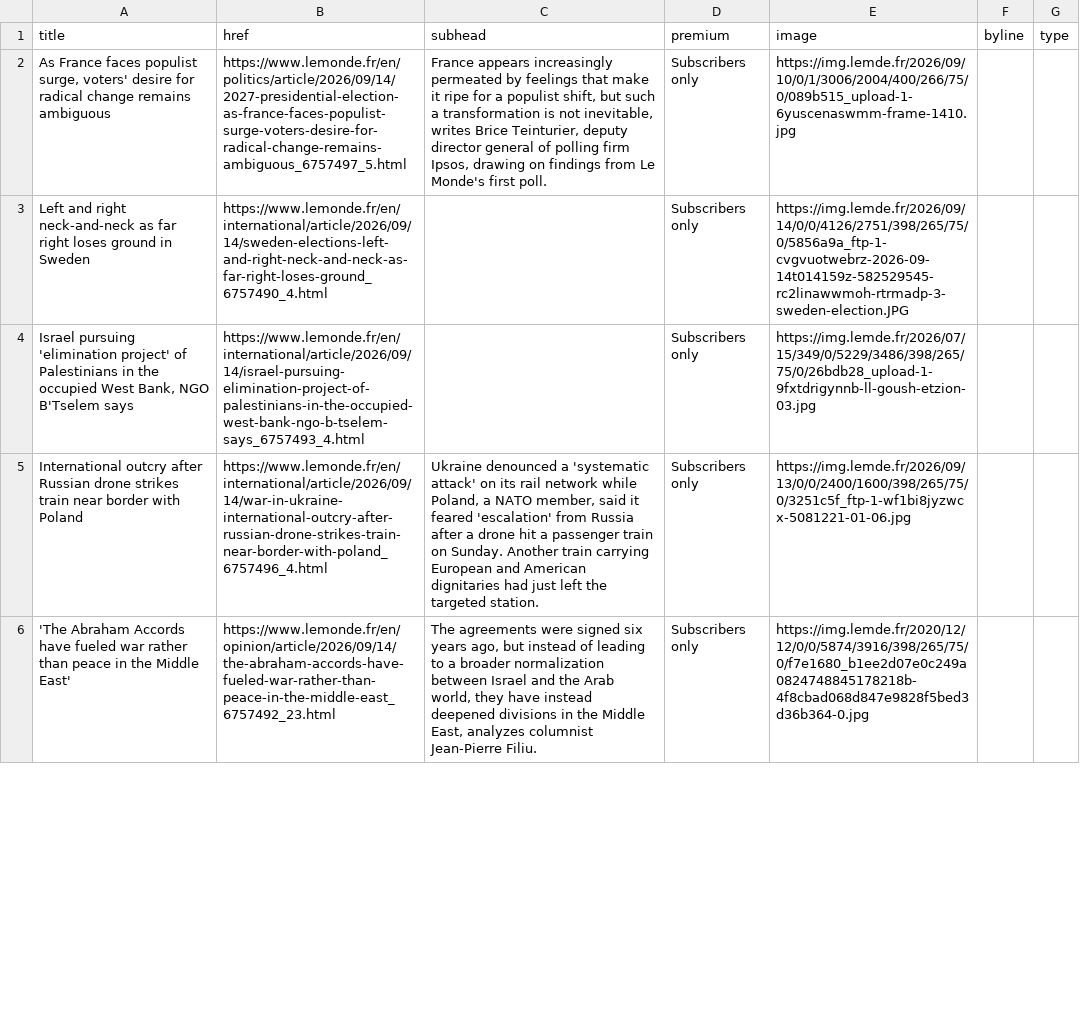
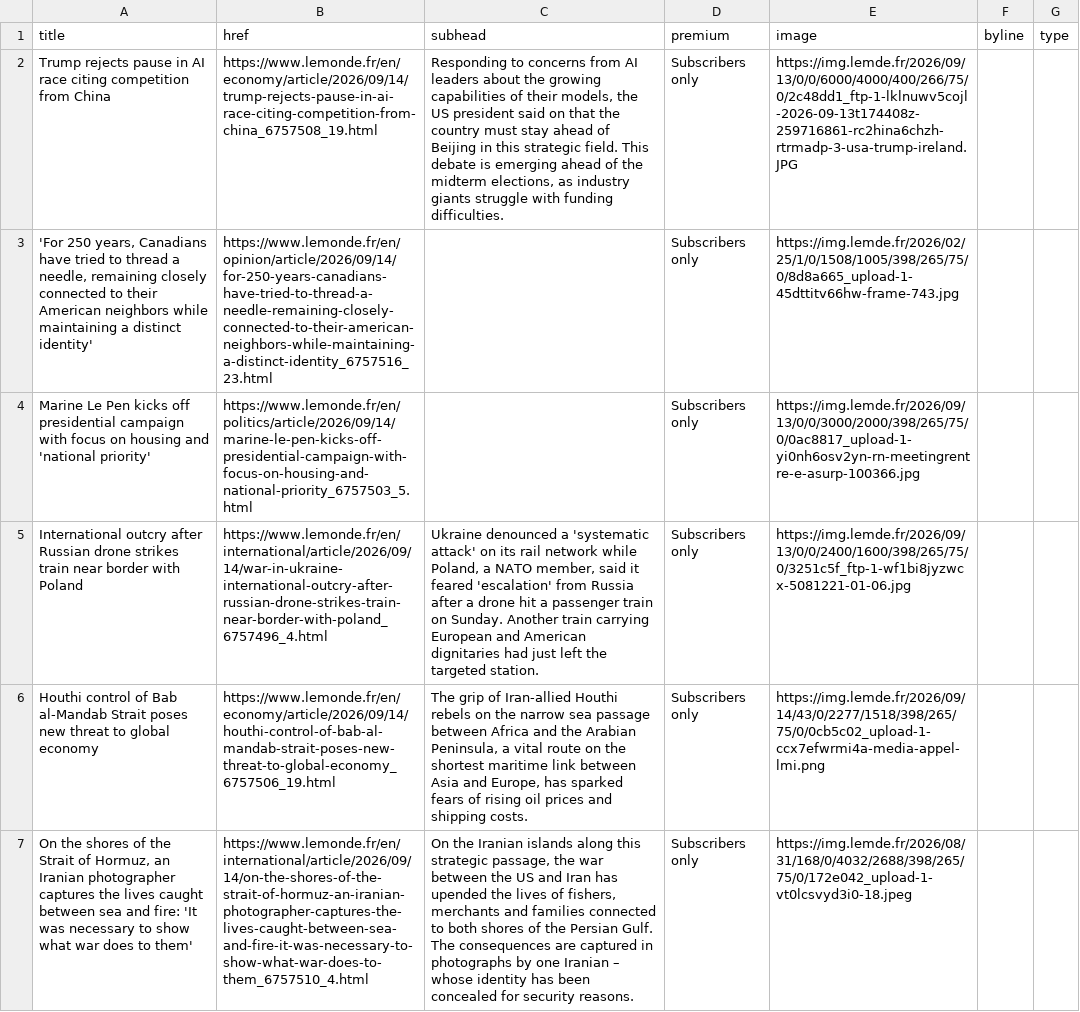
Before and after one commit to nicchoi-29/lede-07-homework-lemonde, a CSV file: lemonde-headlines.csv, drawn as a sheet; only a part is shown; the diff covers the shown part only; the diff names each change by its address in the sheet, - before the commit and + after, or states it on an @@ line.

```diff
--- a/lemonde-headlines.csv
+++ b/lemonde-headlines.csv
-A2 (title): As France faces populist surge, voters' desire for radical change remains ambiguous
+A2 (title): Trump rejects pause in AI race citing competition from China
-B2 (href): https://www.lemonde.fr/en/politics/article/2026/09/14/2027-presidential-election-as-france-faces-populist-surge-voters-desire-for-radical-change-remains-ambiguous_6757497_5.html
+B2 (href): https://www.lemonde.fr/en/economy/article/2026/09/14/trump-rejects-pause-in-ai-race-citing-competition-from-china_6757508_19.html
-C2 (subhead): France appears increasingly permeated by feelings that make it ripe for a populist shift, but such a transformation is not inevitable, writes Brice Teinturier, deputy director general of polling firm Ipsos, drawing on findings from Le Monde's first poll.
+C2 (subhead): Responding to concerns from AI leaders about the growing capabilities of their models, the US president said on that the country must stay ahead of Beijing in this strategic field. This debate is emerging ahead of the midterm elections, as industry giants struggle with funding difficulties.
-E2 (image): https://img.lemde.fr/2026/09/10/0/1/3006/2004/400/266/75/0/089b515_upload-1-6yuscenaswmm-frame-1410.jpg
+E2 (image): https://img.lemde.fr/2026/09/13/0/0/6000/4000/400/266/75/0/2c48dd1_ftp-1-lklnuwv5cojl-2026-09-13t174408z-259716861-rc2hina6chzh-rtrmadp-3-usa-trump-ireland.JPG
-A3 (title): Left and right neck-and-neck as far right loses ground in Sweden
+A3 (title): 'For 250 years, Canadians have tried to thread a needle, remaining closely connected to their American neighbors while maintaining a distinct identity'
-B3 (href): https://www.lemonde.fr/en/international/article/2026/09/14/sweden-elections-left-and-right-neck-and-neck-as-far-right-loses-ground_6757490_4.html
+B3 (href): https://www.lemonde.fr/en/opinion/article/2026/09/14/for-250-years-canadians-have-tried-to-thread-a-needle-remaining-closely-connected-to-their-american-neighbors-while-maintaining-a-distinct-identity_6757516_23.html
-E3 (image): https://img.lemde.fr/2026/09/14/0/0/4126/2751/398/265/75/0/5856a9a_ftp-1-cvgvuotwebrz-2026-09-14t014159z-582529545-rc2linawwmoh-rtrmadp-3-sweden-election.JPG
+E3 (image): https://img.lemde.fr/2026/02/25/1/0/1508/1005/398/265/75/0/8d8a665_upload-1-45dttitv66hw-frame-743.jpg
-A4 (title): Israel pursuing 'elimination project' of Palestinians in the occupied West Bank, NGO B'Tselem says
+A4 (title): Marine Le Pen kicks off presidential campaign with focus on housing and 'national priority'
-B4 (href): https://www.lemonde.fr/en/international/article/2026/09/14/israel-pursuing-elimination-project-of-palestinians-in-the-occupied-west-bank-ngo-b-tselem-says_6757493_4.html
+B4 (href): https://www.lemonde.fr/en/politics/article/2026/09/14/marine-le-pen-kicks-off-presidential-campaign-with-focus-on-housing-and-national-priority_6757503_5.html
-E4 (image): https://img.lemde.fr/2026/07/15/349/0/5229/3486/398/265/75/0/26bdb28_upload-1-9fxtdrigynnb-ll-goush-etzion-03.jpg
+E4 (image): https://img.lemde.fr/2026/09/13/0/0/3000/2000/398/265/75/0/0ac8817_upload-1-yi0nh6osv2yn-rn-meetingrentre-e-asurp-100366.jpg
-A6 (title): 'The Abraham Accords have fueled war rather than peace in the Middle East'
+A6 (title): Houthi control of Bab al-Mandab Strait poses new threat to global economy
-B6 (href): https://www.lemonde.fr/en/opinion/article/2026/09/14/the-abraham-accords-have-fueled-war-rather-than-peace-in-the-middle-east_6757492_23.html
+B6 (href): https://www.lemonde.fr/en/economy/article/2026/09/14/houthi-control-of-bab-al-mandab-strait-poses-new-threat-to-global-economy_6757506_19.html
-C6 (subhead): The agreements were signed six years ago, but instead of leading to a broader normalization between Israel and the Arab world, they have instead deepened divisions in the Middle East, analyzes columnist Jean-Pierre Filiu.
+C6 (subhead): The grip of Iran-allied Houthi rebels on the narrow sea passage between Africa and the Arabian Peninsula, a vital route on the shortest maritime link between Asia and Europe, has sparked fears of rising oil prices and shipping costs.
-E6 (image): https://img.lemde.fr/2020/12/12/0/0/5874/3916/398/265/75/0/f7e1680_b1ee2d07e0c249a0824748845178218b-4f8cbad068d847e9828f5bed3d36b364-0.jpg
+E6 (image): https://img.lemde.fr/2026/09/14/43/0/2277/1518/398/265/75/0/0cb5c02_upload-1-ccx7efwrmi4a-media-appel-lmi.png
+row 7: On the shores of the Strait of Hormuz, an Iranian photographer captures the lives caught between sea and fire: 'It was necessary to show what war does to them' | https://www.lemonde.fr/en/international/article/2026/09/14/on-the-shores-of-the-strait-of-hormuz-an-iranian-photographer-captures-the-lives-caught-between-sea-and-fire-it-was-necessary-to-show-what-war-does-to-them_6757510_4.html | On the Iranian islands along this strategic passage, the war between the US and Iran has upended the lives of fishers, merchants and families connected to both shores of the Persian Gulf. The consequences are captured in photographs by one Iranian – whose identity has been concealed for security reasons. | Subscribers only | https://img.lemde.fr/2026/08/31/168/0/4032/2688/398/265/75/0/172e042_upload-1-vt0lcsvyd3i0-18.jpeg
```
Also changed, not shown: 15 added rows, 16 removed rows, 1 moved row and 3 edited cells elsewhere in this file.
